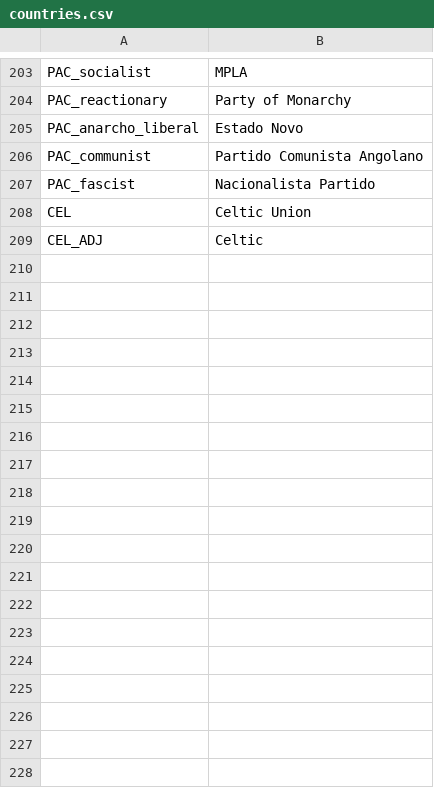
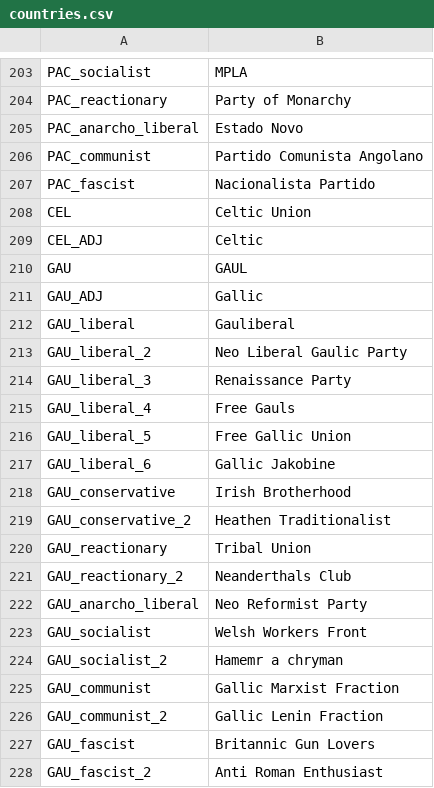
Before and after one commit to JakobRinke/Mod-of-Chaos, a CSV file: MOC/localisation/countries.csv, drawn as a sheet; only a part is shown, gaps mark what is left out.

Commit message:
init GAUL
fixing typos
adding GAU as new formable
with a lot of content

```diff
--- a/MOC/localisation/countries.csv
+++ b/MOC/localisation/countries.csv
@@ -209 +209,20 @@ CEL;Celtic Union;;;;;;;;;;;;;
 CEL_ADJ;Celtic;;;;;;;;;;;;;
+GAU;GAUL;;;;;;;;;;;;;
+GAU_ADJ;Gallic;;;;;;;;;;;;;
+GAU_liberal;Gauliberal;;;;;;;;;;;;;
+GAU_liberal_2;Neo Liberal Gaulic Party;;;;;;;;;;;;;
+GAU_liberal_3;Renaissance Party;;;;;;;;;;;;;
+GAU_liberal_4;Free Gauls;;;;;;;;;;;;;
+GAU_liberal_5;Free Gallic Union;;;;;;;;;;;;;
+GAU_liberal_6;Gallic Jakobine;;;;;;;;;;;;;
+GAU_conservative;Irish Brotherhood;;;;;;;;;;;;;
+GAU_conservative_2;Heathen Traditionalist;;;;;;;;;;;;;
+GAU_reactionary;Tribal Union;;;;;;;;;;;;;
+GAU_reactionary_2;Neanderthals Club;;;;;;;;;;;;;
+GAU_anarcho_liberal;Neo Reformist Party;;;;;;;;;;;;;
+GAU_socialist;Welsh Workers Front;;;;;;;;;;;;;
+GAU_socialist_2;Hamemr a chryman;;;;;;;;;;;;;
+GAU_communist;Gallic Marxist Fraction;;;;;;;;;;;;;
+GAU_communist_2;Gallic Lenin Fraction;;;;;;;;;;;;;
+GAU_fascist;Britannic Gun Lovers;;;;;;;;;;;;;
+GAU_fascist_2;Anti Roman Enthusiast;;;;;;;;;;;;;
```
Also changed, not shown: MOC/localisation/decissions.csv, 11 other files.
